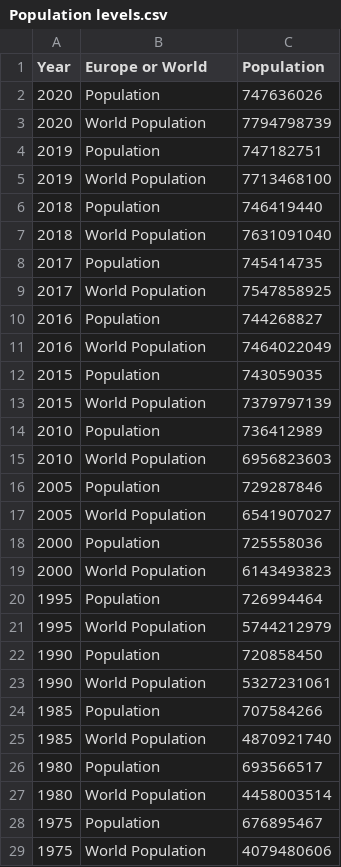
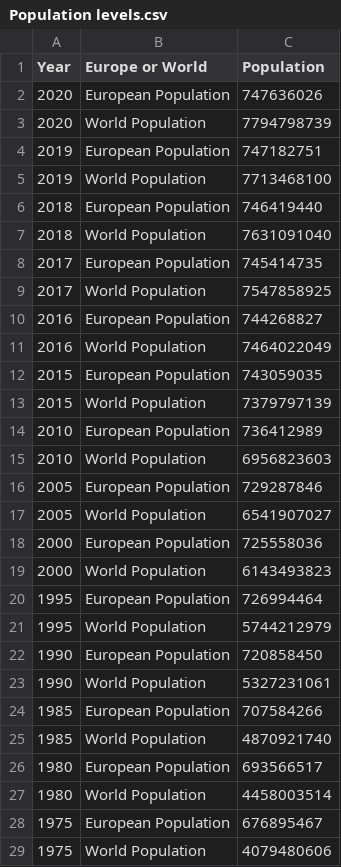
Before and after one commit to katie12davis/katie12davis.github.io, a CSV file: Population levels.csv, drawn as a sheet; only a part is shown; the diff covers the shown part only.

Commit message:
Add files via upload

```diff
--- a/Population levels.csv
+++ b/Population levels.csv
@@ -1,29 +1,29 @@
 Year,Europe or World,Population
-2020,Population,747636026
+2020,European Population,747636026
 2020,World Population,7794798739
-2019,Population,747182751
+2019,European Population,747182751
 2019,World Population,7713468100
-2018,Population,746419440
+2018,European Population,746419440
 2018,World Population,7631091040
-2017,Population,745414735
+2017,European Population,745414735
 2017,World Population,7547858925
-2016,Population,744268827
+2016,European Population,744268827
 2016,World Population,7464022049
-2015,Population,743059035
+2015,European Population,743059035
 2015,World Population,7379797139
-2010,Population,736412989
+2010,European Population,736412989
 2010,World Population,6956823603
-2005,Population,729287846
+2005,European Population,729287846
 2005,World Population,6541907027
-2000,Population,725558036
+2000,European Population,725558036
 2000,World Population,6143493823
-1995,Population,726994464
+1995,European Population,726994464
 1995,World Population,5744212979
-1990,Population,720858450
+1990,European Population,720858450
 1990,World Population,5327231061
-1985,Population,707584266
+1985,European Population,707584266
 1985,World Population,4870921740
-1980,Population,693566517
+1980,European Population,693566517
 1980,World Population,4458003514
-1975,Population,676895467
+1975,European Population,676895467
 1975,World Population,4079480606
```
Also changed, not shown: 4 edited cells elsewhere in this file.
